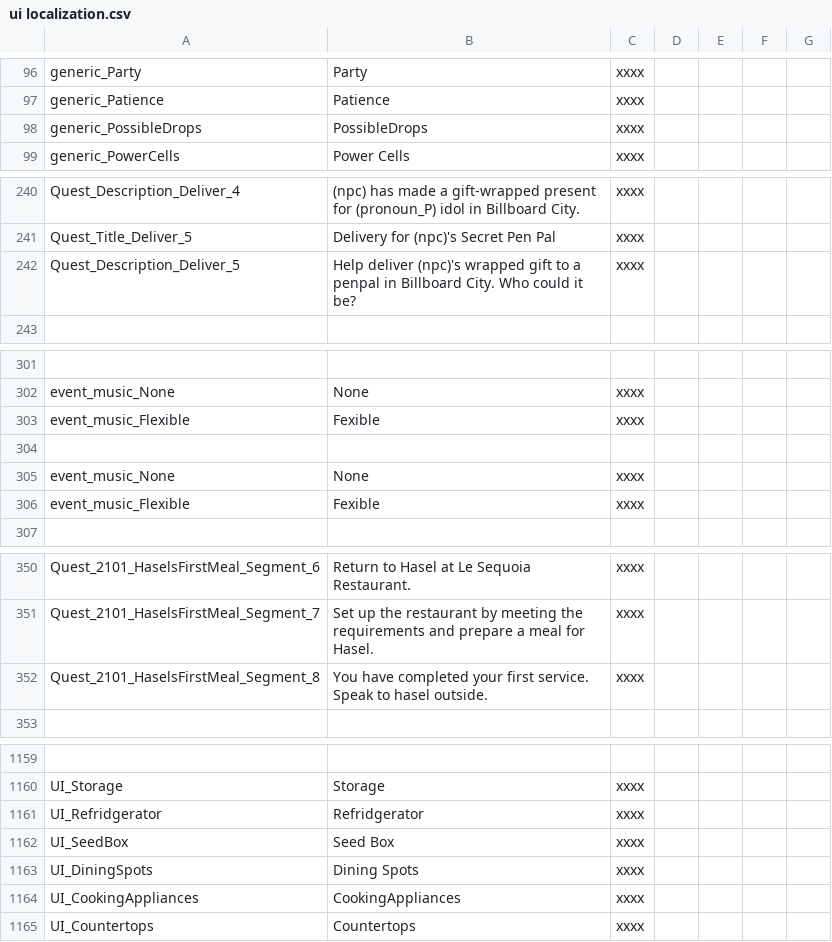
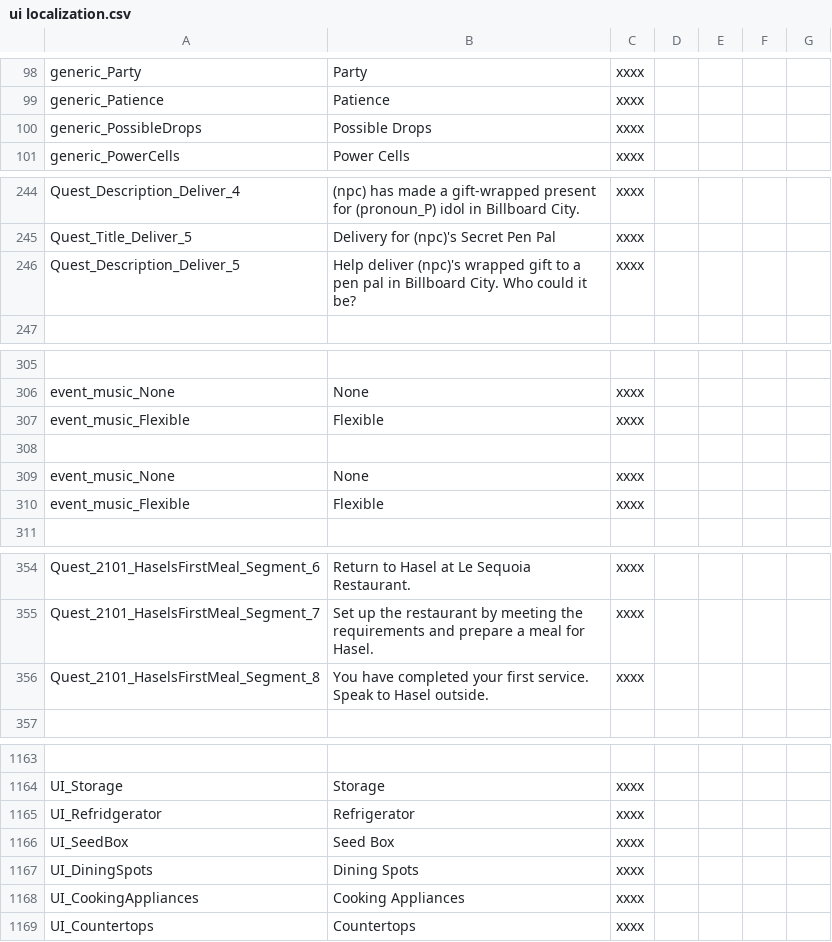
Before and after one commit to law4x/Chef_RPG_CN, a CSV file: History/ui localization.csv, drawn as a sheet; only a part is shown, gaps mark what is left out; the diff covers the shown part only.

```diff
--- a/History/ui localization.csv
+++ b/History/ui localization.csv
@@ -97,3 +99,3 @@
 "generic_Patience","Patience","xxxx",,,,
-"generic_PossibleDrops","PossibleDrops","xxxx",,,,
+"generic_PossibleDrops","Possible Drops","xxxx",,,,
 "generic_PowerCells","Power Cells","xxxx",,,,
@@ -241,3 +245,3 @@
 "Quest_Title_Deliver_5","Delivery for (npc)'s Secret Pen Pal","xxxx",,,,
-"Quest_Description_Deliver_5","Help deliver (npc)'s wrapped gift to a penpal in Billboard City. Who could it be?","xxxx",,,,
+"Quest_Description_Deliver_5","Help deliver (npc)'s wrapped gift to a pen pal in Billboard City. Who could it be?","xxxx",,,,
 ,,,,,,
@@ -302,6 +306,6 @@
 "event_music_None","None","xxxx",,,,
-"event_music_Flexible","Fexible","xxxx",,,,
+"event_music_Flexible","Flexible","xxxx",,,,
 ,,,,,,
 "event_music_None","None","xxxx",,,,
-"event_music_Flexible","Fexible","xxxx",,,,
+"event_music_Flexible","Flexible","xxxx",,,,
 ,,,,,,
@@ -351,3 +355,3 @@
 "Quest_2101_HaselsFirstMeal_Segment_7","Set up the restaurant by meeting the requirements and prepare a meal for Hasel.","xxxx",,,,
-"Quest_2101_HaselsFirstMeal_Segment_8","You have completed your first service. Speak to hasel outside.","xxxx",,,,
+"Quest_2101_HaselsFirstMeal_Segment_8","You have completed your first service. Speak to Hasel outside.","xxxx",,,,
 ,,,,,,
@@ -1160,6 +1164,6 @@
 "UI_Storage","Storage","xxxx",,,,
-"UI_Refridgerator","Refridgerator","xxxx",,,,
+"UI_Refridgerator","Refrigerator","xxxx",,,,
 "UI_SeedBox","Seed Box","xxxx",,,,
 "UI_DiningSpots","Dining Spots","xxxx",,,,
-"UI_CookingAppliances","CookingAppliances","xxxx",,,,
+"UI_CookingAppliances","Cooking Appliances","xxxx",,,,
 "UI_Countertops","Countertops","xxxx",,,,
```
Also changed, not shown: 4 added rows and 19 edited cells elsewhere in this file, History/item localization.csv, History/localization.csv.
